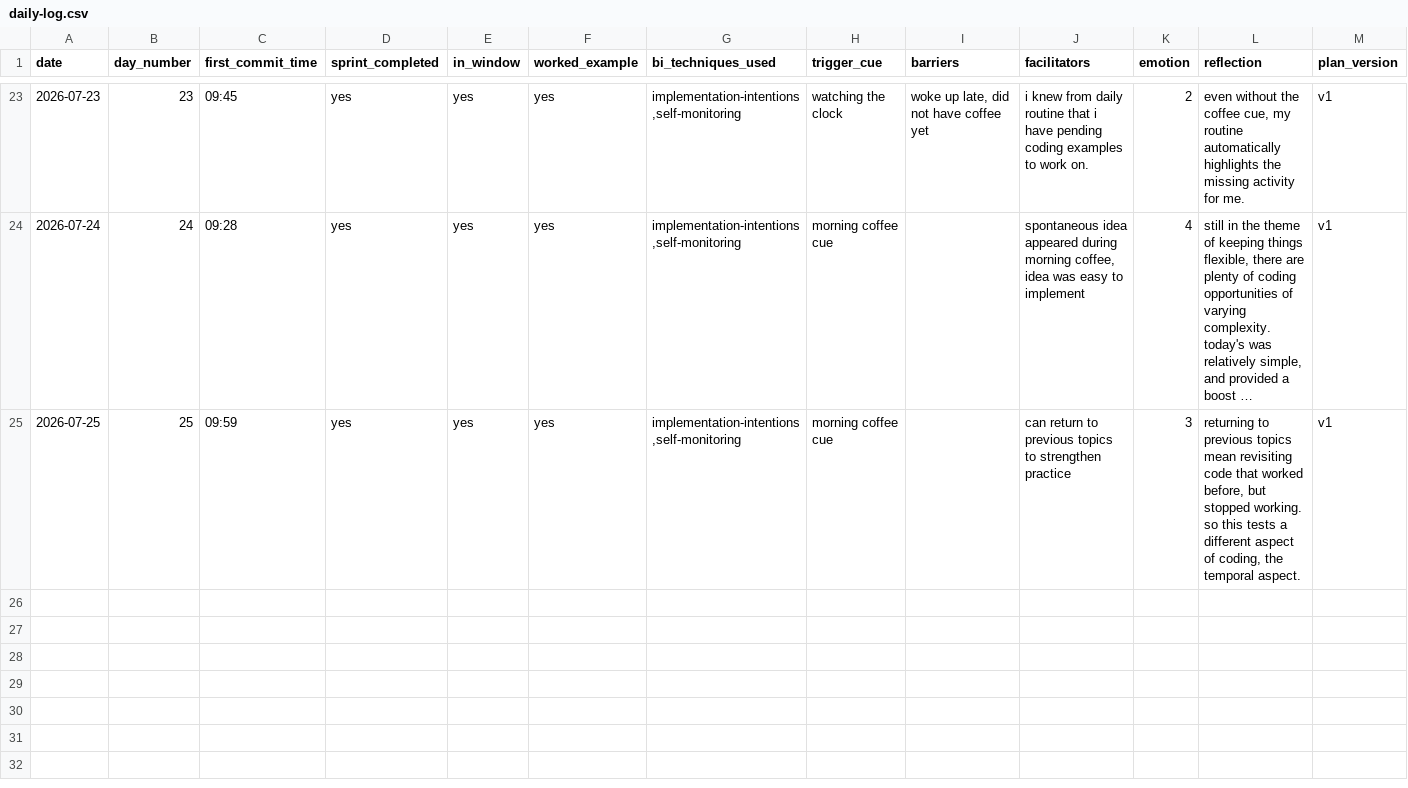
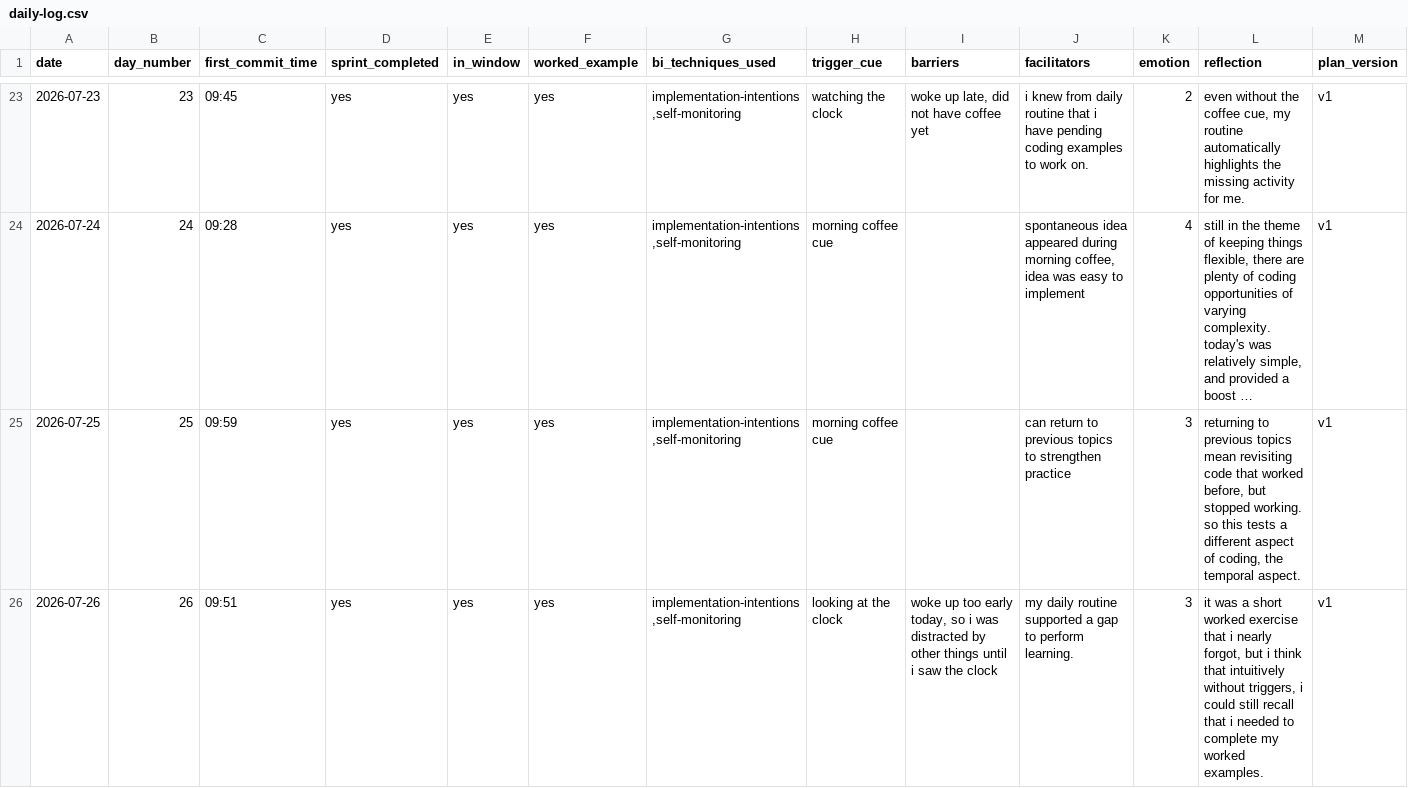
Before and after one commit to lohbe/bcd, a CSV file: data/daily-log.csv, drawn as a sheet; only a part is shown, gaps mark what is left out; long unchanged cells end in ….

```diff
--- a/data/daily-log.csv
+++ b/data/daily-log.csv
@@ -25 +25,2 @@ date,day_number,first_commit_time,sprint_completed,in_window,worked_example,bi_t
 2026-07-25,25,09:59,yes,yes,yes,"implementation-intentions,self-monitoring",morning coffee cue,,can return to previous topics to strengthen practice,3,"returning to previous topics mean revisiting code that worked before, but stopped working. so this tests a different aspect of coding, the temporal aspect.",v1
+2026-07-26,26,09:51,yes,yes,yes,"implementation-intentions,self-monitoring",looking at the clock,"woke up too early today, so i was distracted by other things until i saw the clock",my daily routine supported a gap to perform learning.,3,"it was a short worked exercise that i nearly forgot, but i think that intuitively without triggers, i could still recall that i needed to complete my worked examples.",v1
```
Also changed, not shown: 1 other file.
